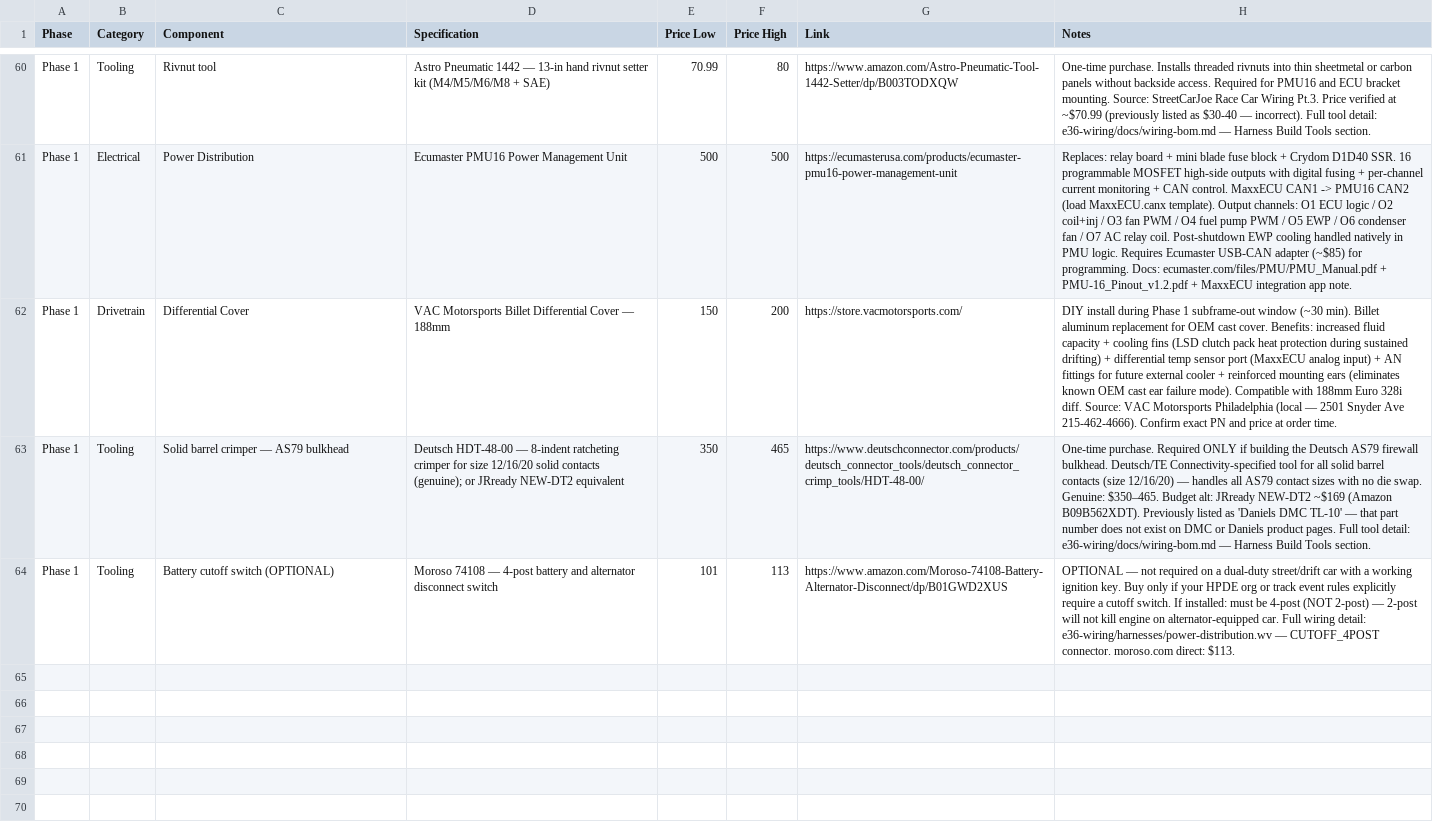
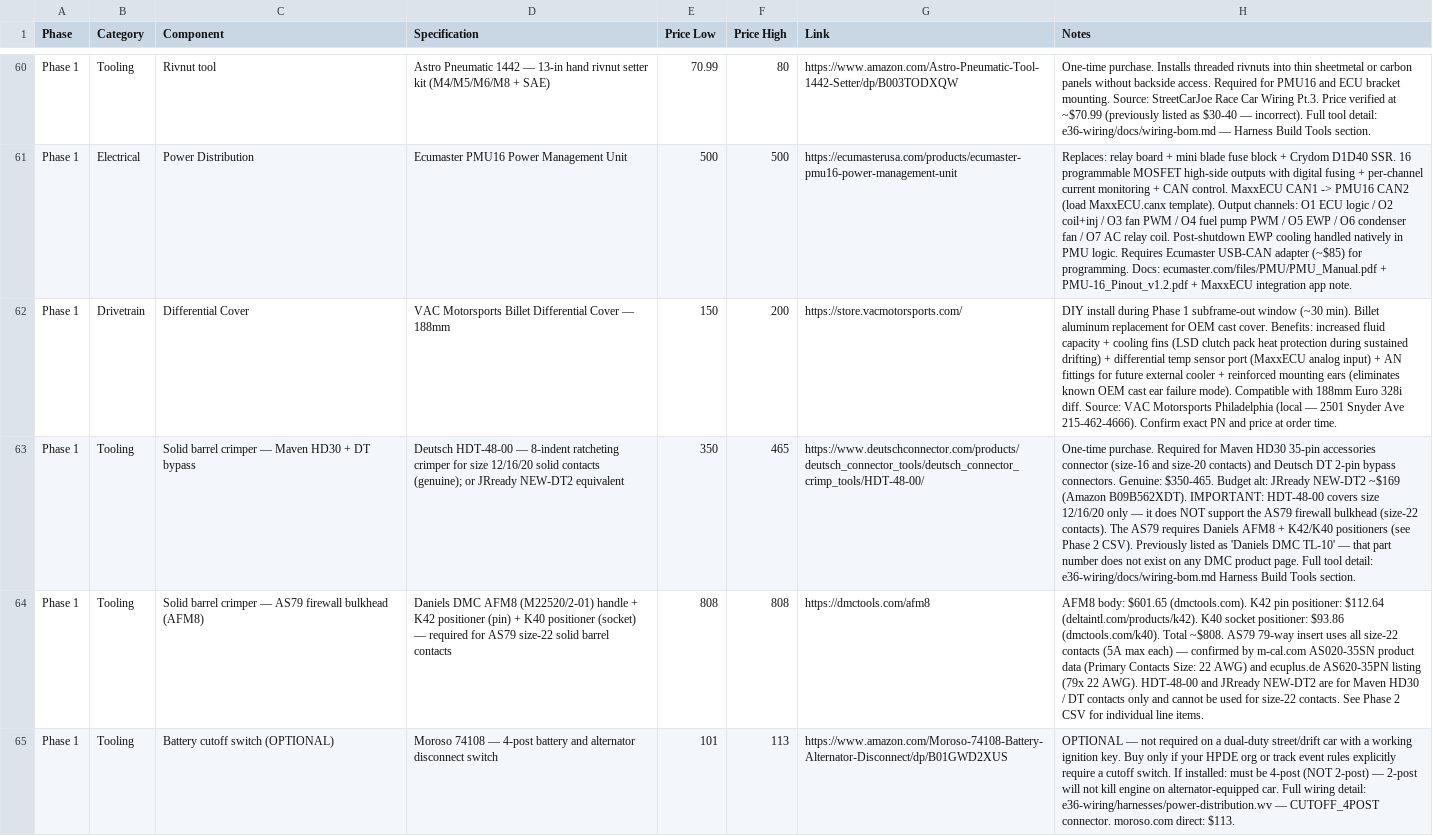
Before and after one commit to wesleyxcooper/e36-build-docs, a CSV file: E36_CSVs/E36_Phase1_Foundation.csv, drawn as a sheet; only a part is shown, gaps mark what is left out; the diff names each change by its address in the sheet, - before the commit and + after, or states it on an @@ line.

Commit message:
docs: audit pass 2 — fix remaining size-20/HDT-48-00/K43 refs, update prices
26-07k-harness.md:
- Step B1.3: "Daniels AFM8/K43 for AS79 solid barrel size-20 contacts" →
  "AFM8 + K42 positioner (size-22 pin contacts, 22-26 AWG) — K40 for sockets".
  Added K43 exclusion note and source citation.

34-ecu-harness-final.md:
- Parts table: AFM8 "~$400-550" → $601.65 (verified, dmctools.com). K42 "~$60-80"
  → $112.64 (verified, deltaintl.com). K40 "~$60-80" → $93.86 (verified,
  dmctools.com). Added direct links to all three verified sources.

E36_DIY_Build_Checklist.md:
- Line 303-304: Completely replaced wrong "Source Deutsch HDT-48-00 for AS79
  (size-20)" bullet with two correctly scoped bullets:
  1. AS79 → AFM8 $601.65 + K42 $112.64 + K40 $93.86 (size-22 contacts confirmed
     by m-cal.com AS020-35SN and ecuplus.de AS620-35PN). Hard prohibition on
     HDT-48-00 for AS79.
  2. Maven HD30 + DT bypass → HDT-48-00 or JRready NEW-DT2 (size-16/20 only).
  This was the most critical error — it would have led a builder to crimp the
  wrong tool onto every AS79 contact.

E36_CSVs/E36_Phase1_Foundation.csv:
- Renamed existing HDT-48-00 row from "Solid barrel crimper — AS79 bulkhead"
  to "Solid barrel crimper — Maven HD30 + DT bypass". Clarified scope in Notes:
  covers HD30 size-16/20 and DT bypass only. Added hard note that HDT-48-00
  cannot be used for AS79 (size-22 contacts).
- Added new row: "Solid barrel crimper — AS79 firewall bulkhead (AFM8)" with
  total $808 (AFM8 + K42 + K40), all prices and sources cited.

```diff
--- a/E36_CSVs/E36_Phase1_Foundation.csv
+++ b/E36_CSVs/E36_Phase1_Foundation.csv
-C63 (Component): Solid barrel crimper — AS79 bulkhead
+C63 (Component): Solid barrel crimper — Maven HD30 + DT bypass
-H63 (Notes): …purchase. Required ONLY if building the Deutsch AS79 firewall bulkhead. Deutsch/TE Connectivity-specified tool for all solid barrel contacts (size 12/16/20) — handles all AS79 contact sizes with no die swap. Genuine: $350–465. Budget alt: JRready NEW-DT2 ~$169 (Amazon B09B562XDT). Previously listed as 'Daniels DMC TL-10' — that part number does not exist on DMC or Daniels product pages. Full tool detail: e36-wiring/docs/wiring-bom.md — Harness Build…
+H63 (Notes): …purchase. Required for Maven HD30 35-pin accessories connector (size-16 and size-20 contacts) and Deutsch DT 2-pin bypass connectors. Genuine: $350-465. Budget alt: JRready NEW-DT2 ~$169 (Amazon B09B562XDT). IMPORTANT: HDT-48-00 covers size 12/16/20 only — it does NOT support the AS79 firewall bulkhead (size-22 contacts). The AS79 requires Daniels AFM8 + K42/K40 positioners (see Phase 2 CSV). Previously listed as 'Daniels DMC TL-10' — that part number does not exist on any DMC product page. Full tool detail: e36-wiring/docs/wiring-bom.md Harness Build…
+row 64: Phase 1 | Tooling | Solid barrel crimper — AS79 firewall bulkhead (AFM8) | Daniels DMC AFM8 (M22520/2-01) handle + K42 positioner (pin) + K40 positioner (socket) — required for AS79 size-22 solid barrel contacts | 808 | 808 | https://dmctools.com/afm8 | AFM8 body: $601.65 (dmctools.com). K42 pin positioner: $112.64 (deltaintl.com/products/k42). K40 socket positioner: $93.86 (dmctools.com/k40). Total ~$808. AS79 79-way insert uses all size-22 contacts (5A max each) — confirmed by m-cal.com AS020-35SN product data (Primary Contacts Size: 22 AWG) and ecuplus.de AS620-35PN listing (79x 22 AWG). HDT-48-00 and JRready NEW-DT2 are for Maven HD30 / DT contacts only and cannot be used for size-22 contacts. See Phase 2 CSV for individual line items.
```
Also changed, not shown: 3 other files.
